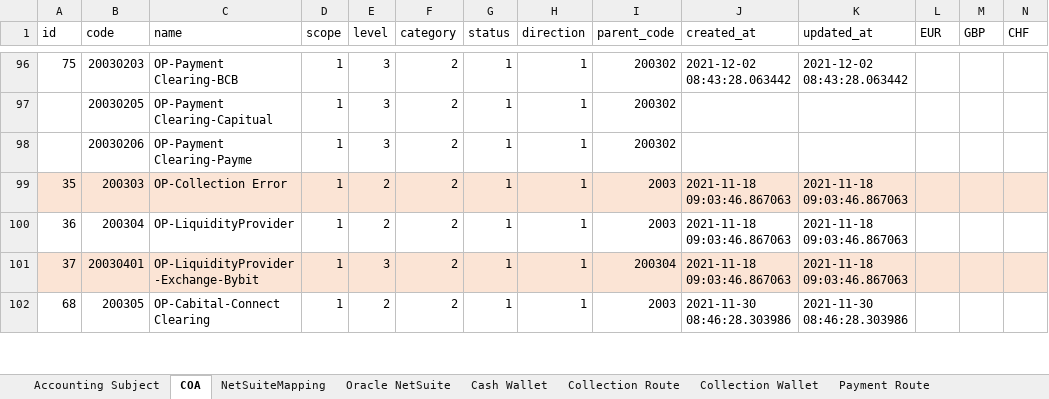
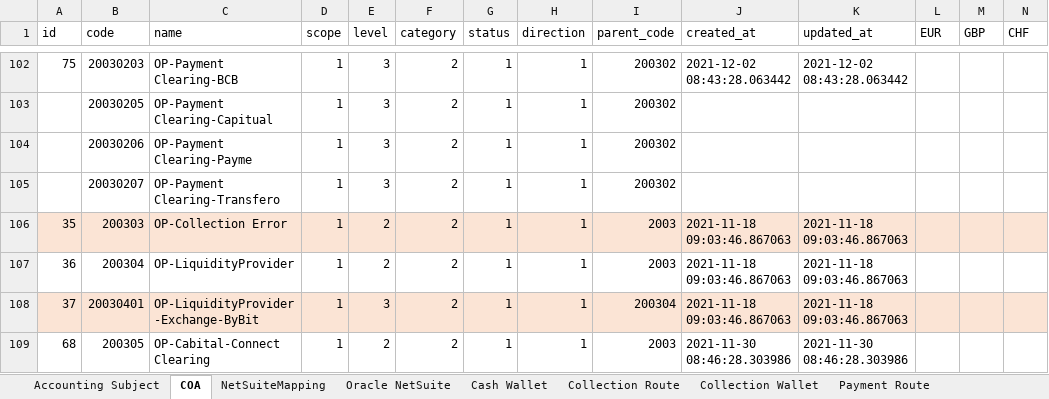
Before and after one commit to tisaTest1994/Gittest2, an Excel workbook: Resource/Accounting Route Configuration.xlsx, sheet COA, drawn as a sheet; only a part is shown, gaps mark what is left out; values as stored, in another font and other column widths than the file's, no borders; charts and pictures not drawn; addresses are those after the commit; rows hold the shown columns only; the diff covers the shown part only; the diff names each change by its address in the sheet, - before the commit and + after, or states it on an @@ line.

```diff
--- a/Resource/Accounting Route Configuration.xlsx (sheet COA)
+++ b/Resource/Accounting Route Configuration.xlsx (sheet COA)
+row 105:  | 20030207 | OP-Payment Clearing-Transfero | 1 | 3 | 2 | 1 | 1 | 200302
-C108 (name): OP-LiquidityProvider-Exchange-Bybit
+C108 (name): OP-LiquidityProvider-Exchange-ByBit
```
Also changed, not shown: 8 added rows, 2 edited cells and cell formats elsewhere in this sheet, sheet Asset-Investment Wallet, sheet Asset-Investment Routes, sheet Cash Wallet, sheet OtherWallet, sheet Accounting Subject, sheet CFX Route, 1 more sheet, other sheet tabs, 1 other file.
